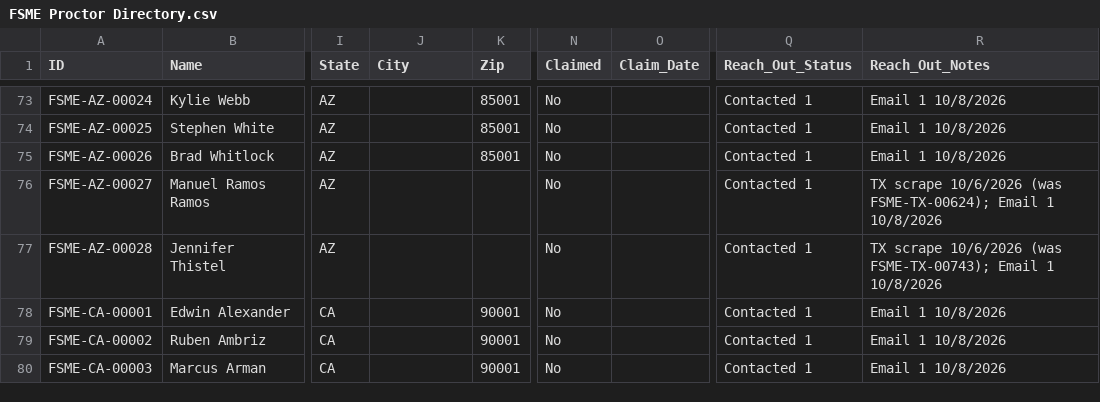
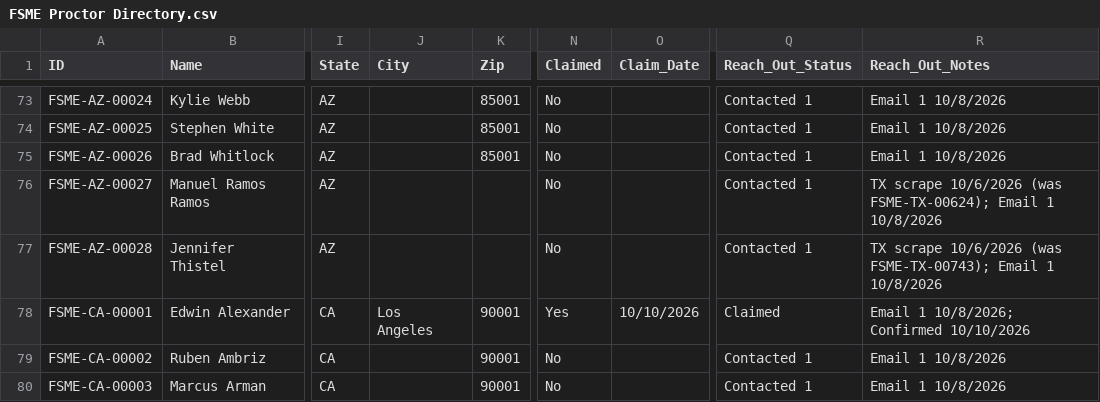
Before and after one commit to novernmanagement-coder/FSME-Tools, a CSV file: FoodSafetyMadeEasy/FSME Proctor Directory.csv, drawn as a sheet; only a part is shown, gaps mark what is left out; the diff names each change by its address in the sheet, - before the commit and + after, or states it on an @@ line.

Commit message:
Listing confirmed: Edwin Alexander

```diff
--- a/FoodSafetyMadeEasy/FSME Proctor Directory.csv
+++ b/FoodSafetyMadeEasy/FSME Proctor Directory.csv
-J78 (City): (empty)
+J78 (City): Los Angeles
-N78 (Claimed): No
+N78 (Claimed): Yes
-O78 (Claim_Date): (empty)
+O78 (Claim_Date): 10/10/2026
-Q78 (Reach_Out_Status): Contacted 1
+Q78 (Reach_Out_Status): Claimed
-R78 (Reach_Out_Notes): Email 1 10/8/2026
+R78 (Reach_Out_Notes): Email 1 10/8/2026; Confirmed 10/10/2026
```
